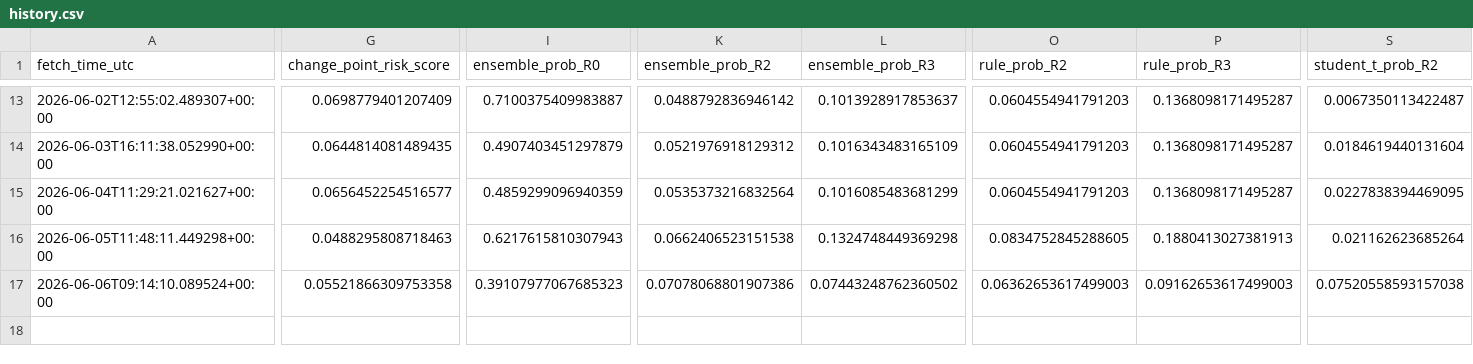
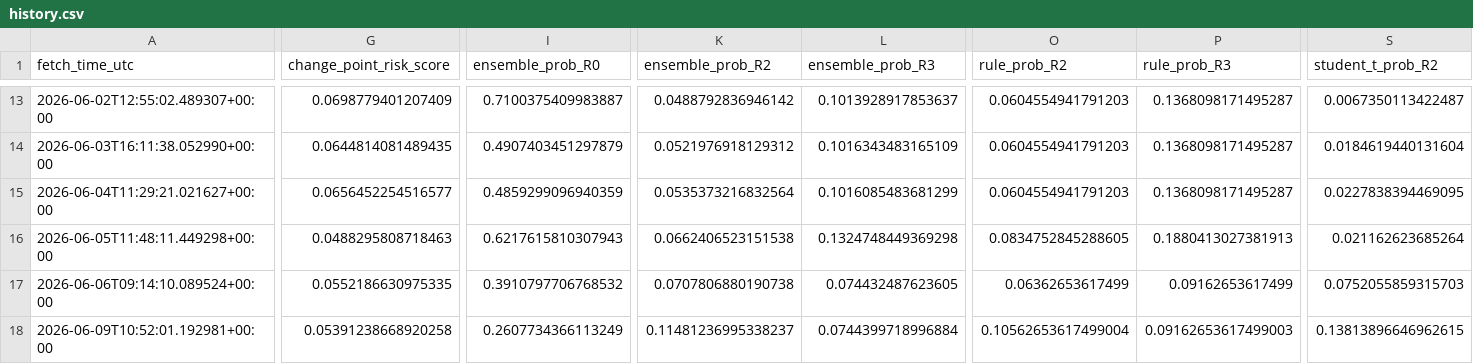
Before and after one commit to harryz77-ai/macro-regime-experiment-v2, a CSV file: data/history.csv, drawn as a sheet; only a part is shown, gaps mark what is left out; rows hold the shown columns only; the diff covers the shown part only; the diff names each change by its address in the sheet, - before the commit and + after, or states it on an @@ line.

```diff
--- a/data/history.csv
+++ b/data/history.csv
-G17 (change_point_risk_score): 0.05521866309753358
+G17 (change_point_risk_score): 0.0552186630975335
-I17 (ensemble_prob_R0): 0.39107977067685323
+I17 (ensemble_prob_R0): 0.3910797706768532
-K17 (ensemble_prob_R2): 0.07078068801907386
+K17 (ensemble_prob_R2): 0.0707806880190738
-L17 (ensemble_prob_R3): 0.07443248762360502
+L17 (ensemble_prob_R3): 0.074432487623605
-O17 (rule_prob_R2): 0.06362653617499003
+O17 (rule_prob_R2): 0.06362653617499
-P17 (rule_prob_R3): 0.09162653617499003
+P17 (rule_prob_R3): 0.09162653617499
-S17 (student_t_prob_R2): 0.07520558593157038
+S17 (student_t_prob_R2): 0.0752055859315703
+row 18: 2026-06-09T10:52:01.192981+00:00 | 0.05391238668920258 | 0.2607734366113249 | 0.11481236995338237 | 0.0744399718996884 | 0.10562653617499004 | 0.09162653617499003 | 0.13813896646962615
```
Also changed, not shown: 3 edited cells elsewhere in this file, 2 other files.
